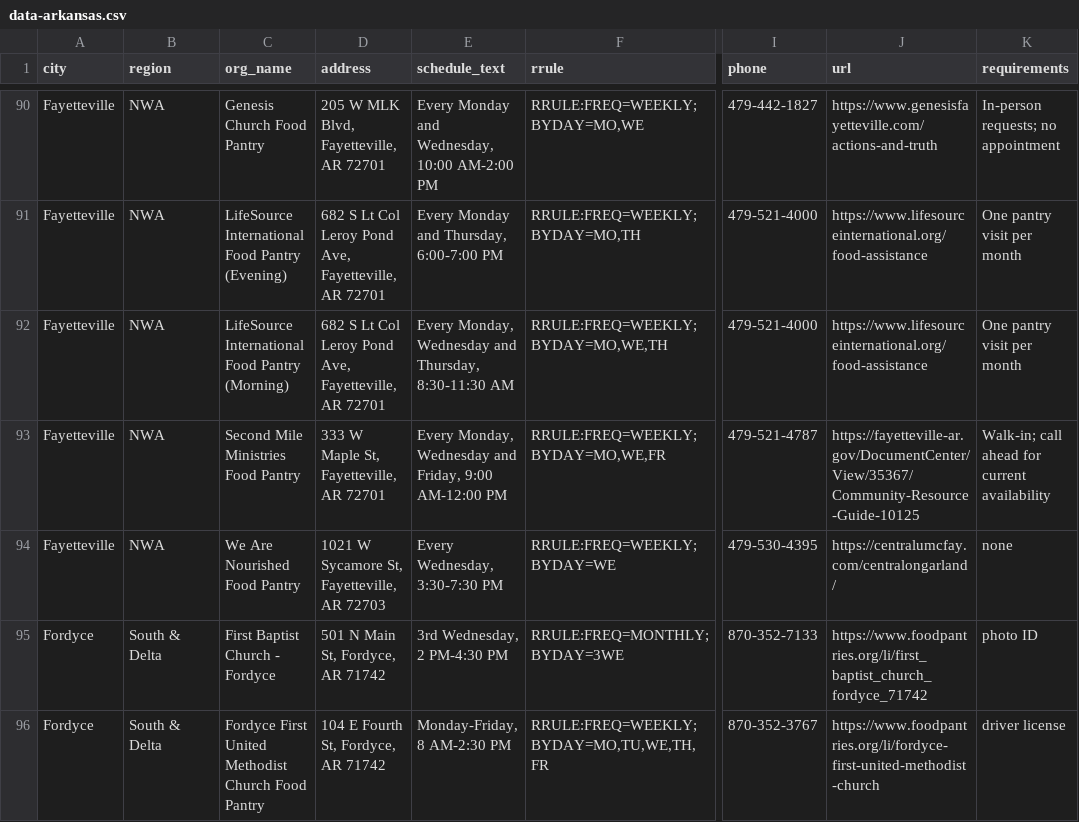
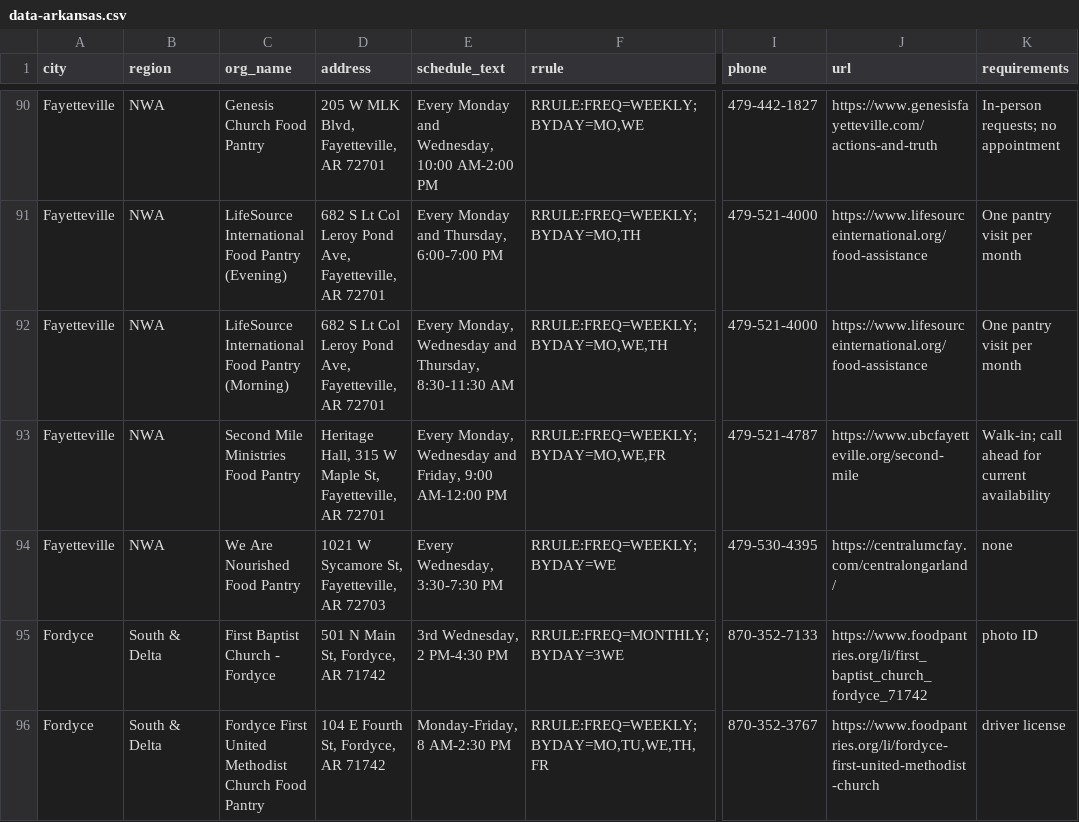
Before and after one commit to freefoodcalendars/freefoodcalendars, a CSV file: data-arkansas.csv, drawn as a sheet; only a part is shown, gaps mark what is left out; the diff names each change by its address in the sheet, - before the commit and + after, or states it on an @@ line.

Commit message:
Fix Second Mile Ministries official URL and pantry address

```diff
--- a/data-arkansas.csv
+++ b/data-arkansas.csv
-D93 (address): 333 W Maple…
+D93 (address): Heritage Hall, 315 W Maple…
-J93 (url): https://fayetteville-ar.gov/DocumentCenter/View/35367/Community-Resource-Guide-10125
+J93 (url): https://www.ubcfayetteville.org/second-mile
```
